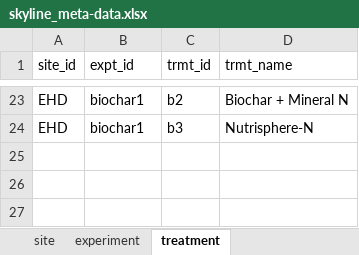
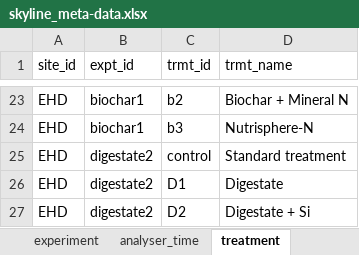
Before and after one commit to NERC-CEH/skyline, an Excel workbook: data-raw/skyline_meta-data.xlsx, sheet treatment, drawn as a sheet; only a part is shown, gaps mark what is left out; values as stored, in another font and other column widths than the file's, no borders; the diff names each change by its address in the sheet, - before the commit and + after, or states it on an @@ line.

```diff
--- a/data-raw/skyline_meta-data.xlsx (sheet treatment)
+++ b/data-raw/skyline_meta-data.xlsx (sheet treatment)
+sheet tab: analyser_time
+row 25: EHD | digestate2 | control | Standard treatment
+row 26: EHD | digestate2 | D1 | Digestate
+row 27: EHD | digestate2 | D2 | Digestate + Si
```
Also changed, not shown: sheet bad_data, sheet chamber, sheet experiment, other sheet tabs, 3 other files.
